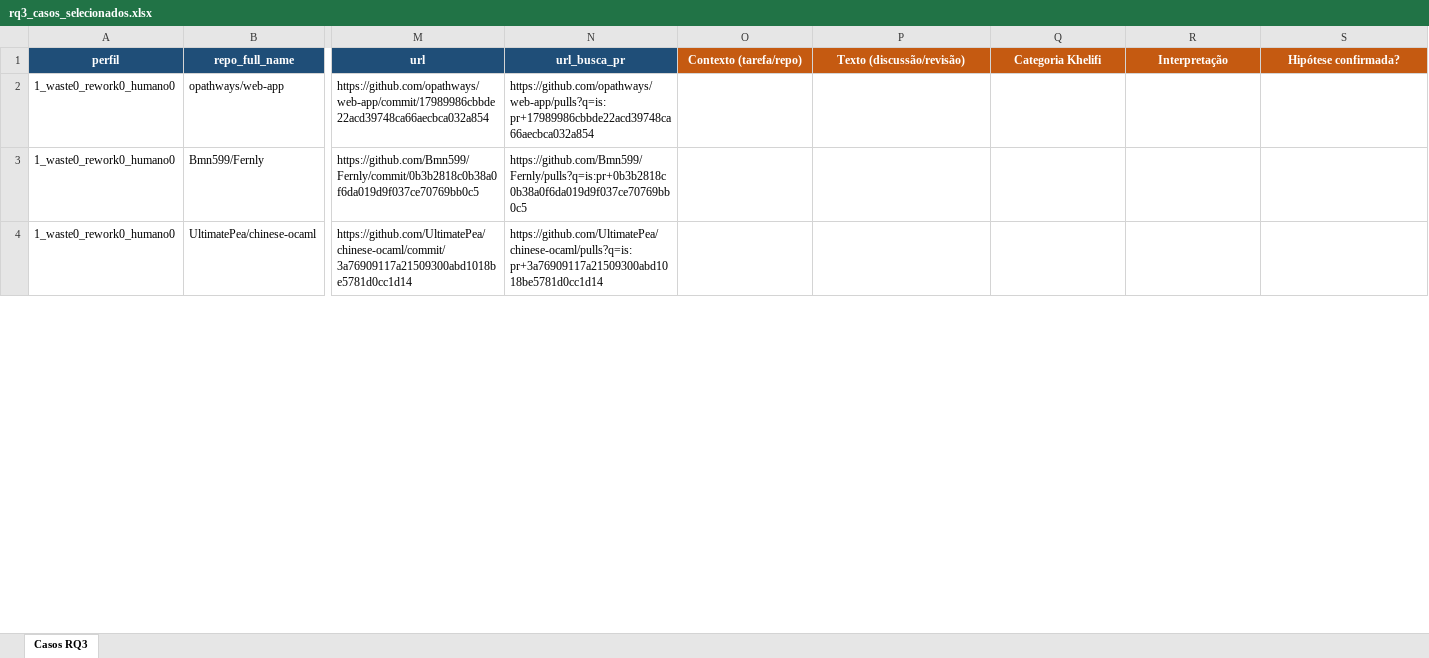
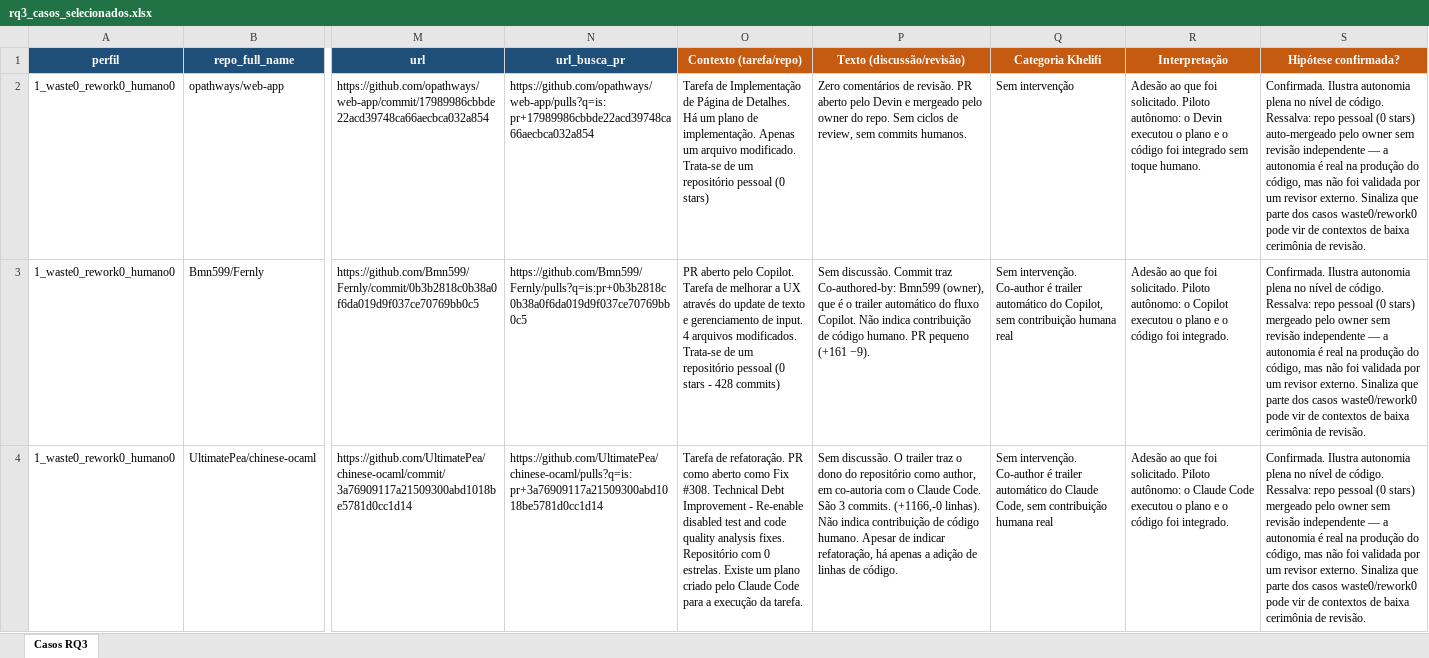
Before and after one commit to ygorml/EO2_replication_package, an Excel workbook: rq3_casos_selecionados.xlsx, sheet Casos RQ3, drawn as a sheet; only a part is shown, gaps mark what is left out; values as stored, in another font and other column widths than the file's, no borders; table styles not drawn; the diff covers the shown part only; the diff names each change by its address in the sheet, - before the commit and + after, or states it on an @@ line.

Commit message:
fix(RQ3): Corrigida a versão do arquivo rq3_casos_selecionados.xlsx

```diff
--- a/rq3_casos_selecionados.xlsx (sheet Casos RQ3)
+++ b/rq3_casos_selecionados.xlsx (sheet Casos RQ3)
-O2 (Contexto (tarefa/repo)): (empty)
+O2 (Contexto (tarefa/repo)): Tarefa de Implementação de Página de Detalhes. Há um plano de implementação. Apenas um arquivo modificado. Trata-se de um repositório pessoal (0 stars)
-P2 (Texto (discussão/revisão)): (empty)
+P2 (Texto (discussão/revisão)): Zero comentários de revisão. PR aberto pelo Devin e mergeado pelo owner do repo. Sem ciclos de review, sem commits humanos.
-Q2 (Categoria Khelifi): (empty)
+Q2 (Categoria Khelifi): Sem intervenção
-R2 (Interpretação): (empty)
+R2 (Interpretação): Adesão ao que foi solicitado. Piloto autônomo: o Devin executou o plano e o código foi integrado sem toque humano.
-S2 (Hipótese confirmada?): (empty)
+S2 (Hipótese confirmada?): Confirmada. Ilustra autonomia plena no nível de código. Ressalva: repo pessoal (0 stars) auto-mergeado pelo owner sem revisão independente — a autonomia é real na produção do código, mas não foi validada por um revisor externo. Sinaliza que parte dos casos waste0/rework0 pode vir de contextos de baixa cerimônia de revisão.
-O3 (Contexto (tarefa/repo)): (empty)
+O3 (Contexto (tarefa/repo)): PR aberto pelo Copilot. Tarefa de melhorar a UX através do update de texto e gerenciamento de input. 4 arquivos modificados. Trata-se de um repositório pessoal (0 stars - 428 commits)
-P3 (Texto (discussão/revisão)): (empty)
+P3 (Texto (discussão/revisão)): Sem discussão. Commit traz Co-authored-by: Bmn599 (owner), que é o trailer automático do fluxo Copilot. Não indica contribuição de código humano. PR pequeno (+161 −9).
-Q3 (Categoria Khelifi): (empty)
+Q3 (Categoria Khelifi): Sem intervenção. Co-author é trailer automático do Copilot, sem contribuição humana real
-R3 (Interpretação): (empty)
+R3 (Interpretação): Adesão ao que foi solicitado. Piloto autônomo: o Copilot executou o plano e o código foi integrado.
-S3:S4 (Hipótese confirmada?): (empty)
+S3:S4 (Hipótese confirmada?): Confirmada. Ilustra autonomia plena no nível de código. Ressalva: repo pessoal (0 stars) mergeado pelo owner sem revisão independente — a autonomia é real na produção do código, mas não foi validada por um revisor externo. Sinaliza que parte dos casos waste0/rework0 pode vir de contextos de baixa cerimônia de revisão.
-O4 (Contexto (tarefa/repo)): (empty)
+O4 (Contexto (tarefa/repo)): Tarefa de refatoração. PR como aberto como Fix #308. Technical Debt Improvement - Re-enable disabled test and code quality analysis fixes. Repositório com 0 estrelas. Existe um plano criado pelo Claude Code para a execução da tarefa.
-P4 (Texto (discussão/revisão)): (empty)
+P4 (Texto (discussão/revisão)): Sem discussão. O trailer traz o dono do repositório como author, em co-autoria com o Claude Code. São 3 commits. (+1166,-0 linhas). Não indica contribuição de código humano. Apesar de indicar refatoração, há apenas a adição de linhas de código.
-Q4 (Categoria Khelifi): (empty)
+Q4 (Categoria Khelifi): Sem intervenção. Co-author é trailer automático do Claude Code, sem contribuição humana real
-R4 (Interpretação): (empty)
+R4 (Interpretação): Adesão ao que foi solicitado. Piloto autônomo: o Claude Code executou o plano e o código foi integrado.
```
Also changed, not shown: 50 edited cells and cell formats elsewhere in this sheet.
